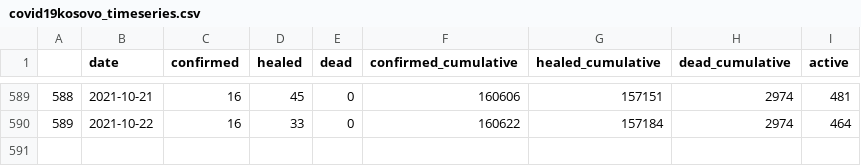
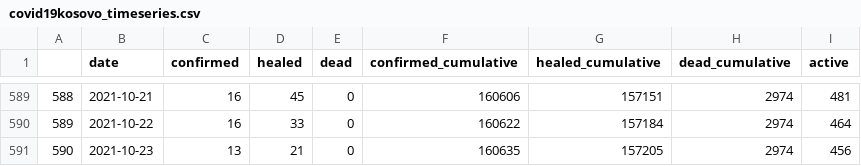
Before and after one commit to KushtrimVisoka/datasets, a CSV file: covid19kosovo_timeseries.csv, drawn as a sheet; only a part is shown, gaps mark what is left out.

```diff
--- a/covid19kosovo_timeseries.csv
+++ b/covid19kosovo_timeseries.csv
@@ -590 +590,2 @@
 "589",2021-10-22,16,33,0,160622,157184,2974,464
+"590",2021-10-23,13,21,0,160635,157205,2974,456
```
Also changed, not shown: covid19kosovo_timeseries_municipality.csv, 1 other file.
